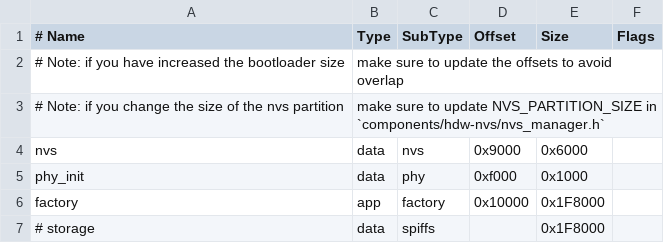
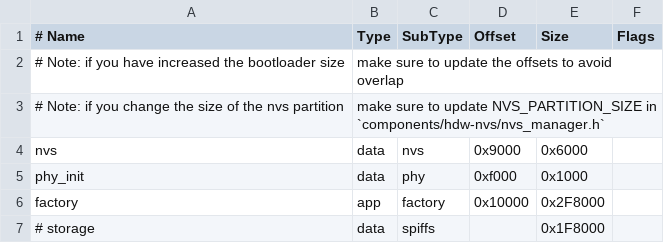
Before and after one commit to AEFeinstein/Super-2024-Swadge-FW, a CSV file: partitions.csv, drawn as a sheet.

Commit message:
When I load on more content, I do finallyyyy go over the original size.  So I'm goosing up the base partition.

```diff
--- a/partitions.csv
+++ b/partitions.csv
@@ -5,3 +5,3 @@ nvs,      data, nvs,     0x9000,  0x6000,
 phy_init, data, phy,     0xf000,  0x1000,
-factory,  app,  factory, 0x10000, 0x1F8000,
+factory,  app,  factory, 0x10000, 0x2F8000,
 # storage,  data, spiffs,  ,        0x1F8000,
```
